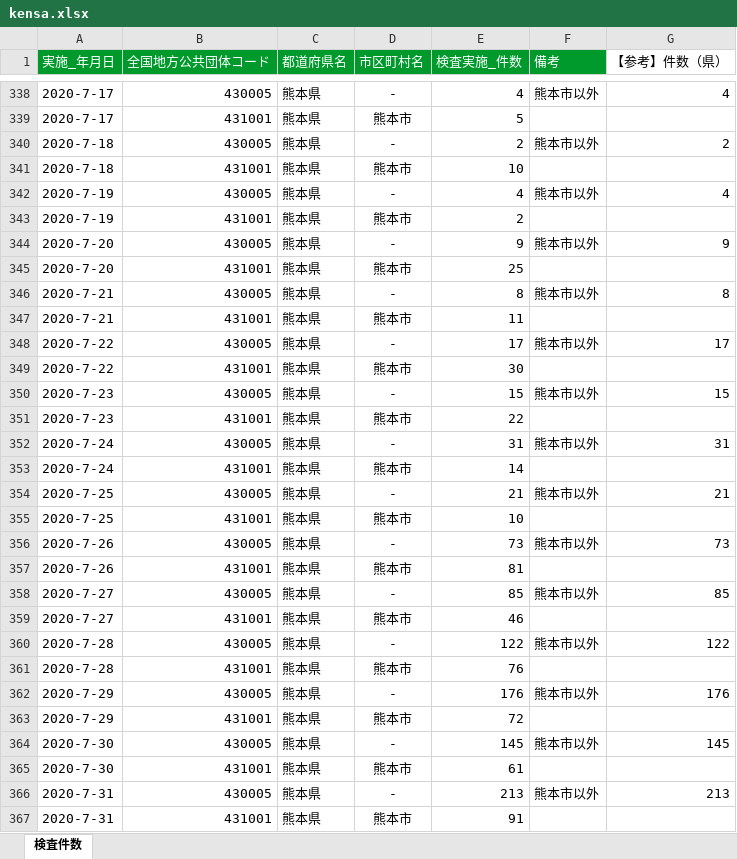
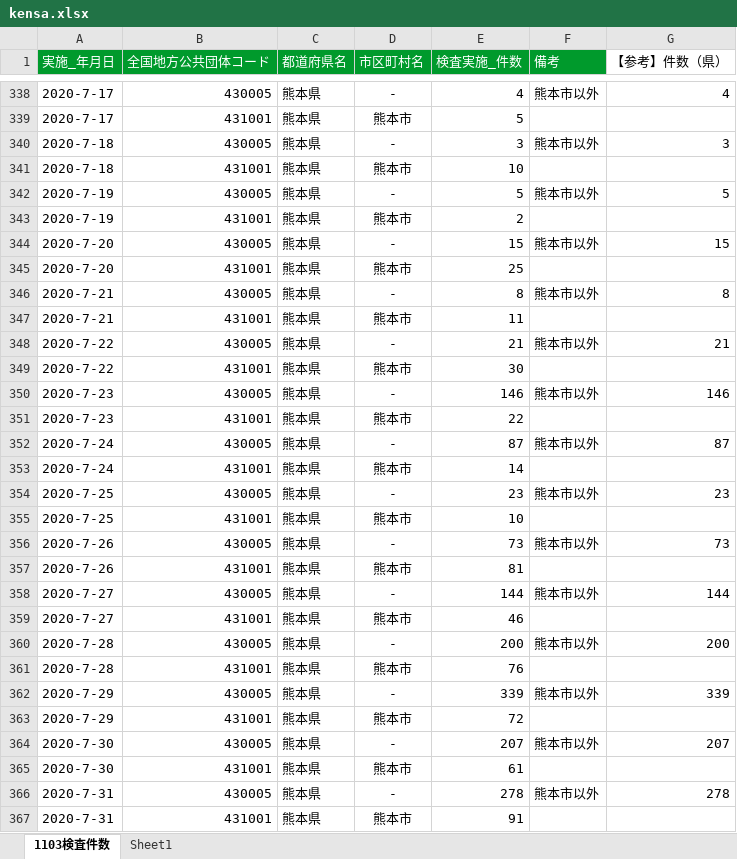
Before and after one commit to makoragi/kumamoto-covid19, an Excel workbook: data/kensa.xlsx, sheet 1103検査件数, drawn as a sheet; only a part is shown, gaps mark what is left out; values as stored, in another font and other column widths than the file's, no borders; the diff covers the shown part only; the diff names each change by its address in the sheet, - before the commit and + after, or states it on an @@ line.

```diff
--- a/data/kensa.xlsx (sheet 1103検査件数)
+++ b/data/kensa.xlsx (sheet 1103検査件数)
-sheet tab: 検査件数
+sheet tab: 1103検査件数
+sheet tab: Sheet1
-E340 (検査実施_件数): 2
+E340 (検査実施_件数): 3
-G340 (【参考】件数（県）): 2
+G340 (【参考】件数（県）): 3
-E342 (検査実施_件数): 4
+E342 (検査実施_件数): 5
-G342 (【参考】件数（県）): 4
+G342 (【参考】件数（県）): 5
-E344 (検査実施_件数): 9
+E344 (検査実施_件数): 15
-G344 (【参考】件数（県）): 9
+G344 (【参考】件数（県）): 15
-E348 (検査実施_件数): 17
+E348 (検査実施_件数): 21
-G348 (【参考】件数（県）): 17
+G348 (【参考】件数（県）): 21
-E350 (検査実施_件数): 15
+E350 (検査実施_件数): 146
-G350 (【参考】件数（県）): 15
+G350 (【参考】件数（県）): 146
-E352 (検査実施_件数): 31
+E352 (検査実施_件数): 87
-G352 (【参考】件数（県）): 31
+G352 (【参考】件数（県）): 87
-E354 (検査実施_件数): 21
+E354 (検査実施_件数): 23
-G354 (【参考】件数（県）): 21
+G354 (【参考】件数（県）): 23
-E358 (検査実施_件数): 85
+E358 (検査実施_件数): 144
-G358 (【参考】件数（県）): 85
+G358 (【参考】件数（県）): 144
-E360 (検査実施_件数): 122
+E360 (検査実施_件数): 200
-G360 (【参考】件数（県）): 122
+G360 (【参考】件数（県）): 200
-E362 (検査実施_件数): 176
+E362 (検査実施_件数): 339
-G362 (【参考】件数（県）): 176
+G362 (【参考】件数（県）): 339
-E364 (検査実施_件数): 145
+E364 (検査実施_件数): 207
-G364 (【参考】件数（県）): 145
+G364 (【参考】件数（県）): 207
-E366 (検査実施_件数): 213
+E366 (検査実施_件数): 278
-G366 (【参考】件数（県）): 213
+G366 (【参考】件数（県）): 278
```
Also changed, not shown: 122 added rows and 130 edited cells elsewhere in this sheet, data/kanja.xlsx, data/soudan.xlsx, 2 other files.
